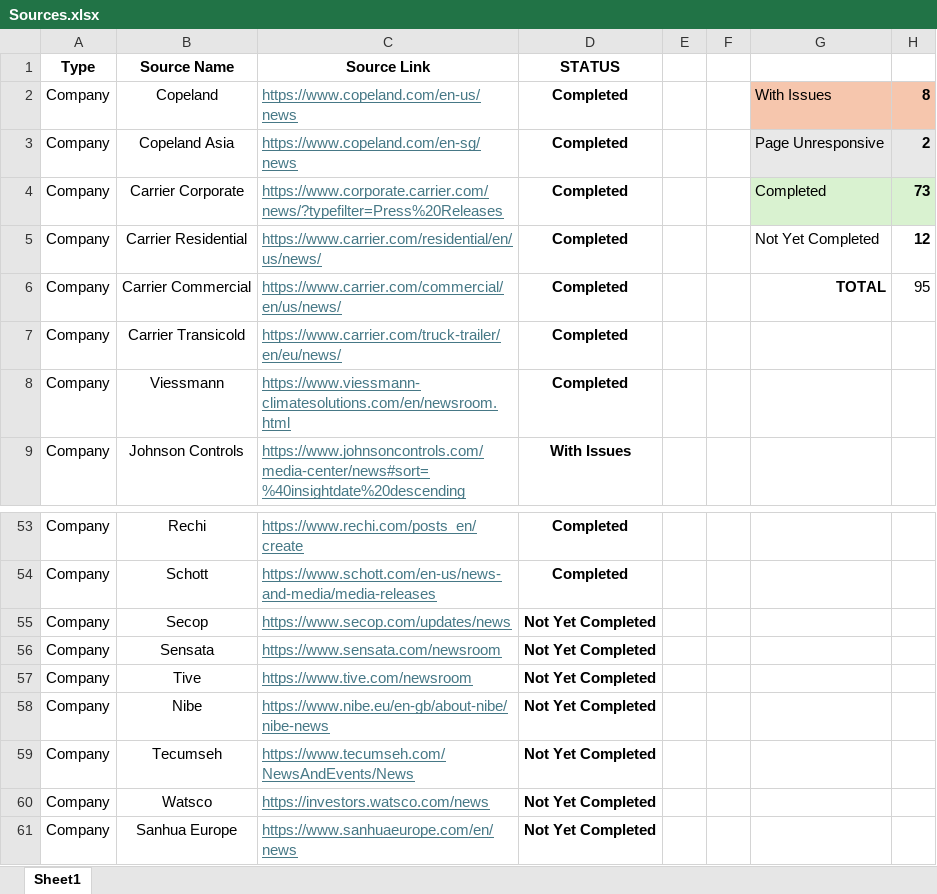
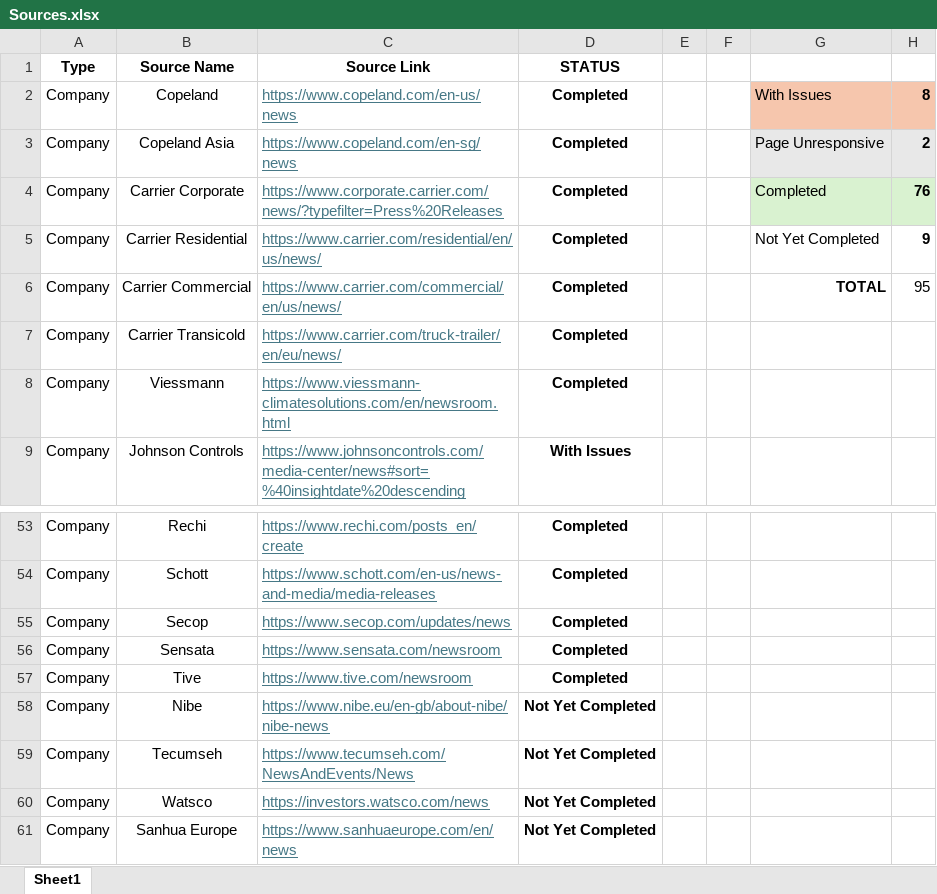
Before and after one commit to ivan-sanjuan/HVAC_News_Scraper, an Excel workbook: assets/Sources.xlsx, sheet Sheet1, drawn as a sheet; only a part is shown, gaps mark what is left out; values as stored, in another font and other column widths than the file's, no borders; conditional formats not drawn; the diff names each change by its address in the sheet, - before the commit and + after, or states it on an @@ line.

```diff
--- a/assets/Sources.xlsx (sheet Sheet1)
+++ b/assets/Sources.xlsx (sheet Sheet1)
-H4: 73
+H4: 76
-H5: 12
+H5: 9
-D55:D57 (STATUS): Not Yet Completed
+D55:D57 (STATUS): Completed
```
Also changed, not shown: 37 other files.
